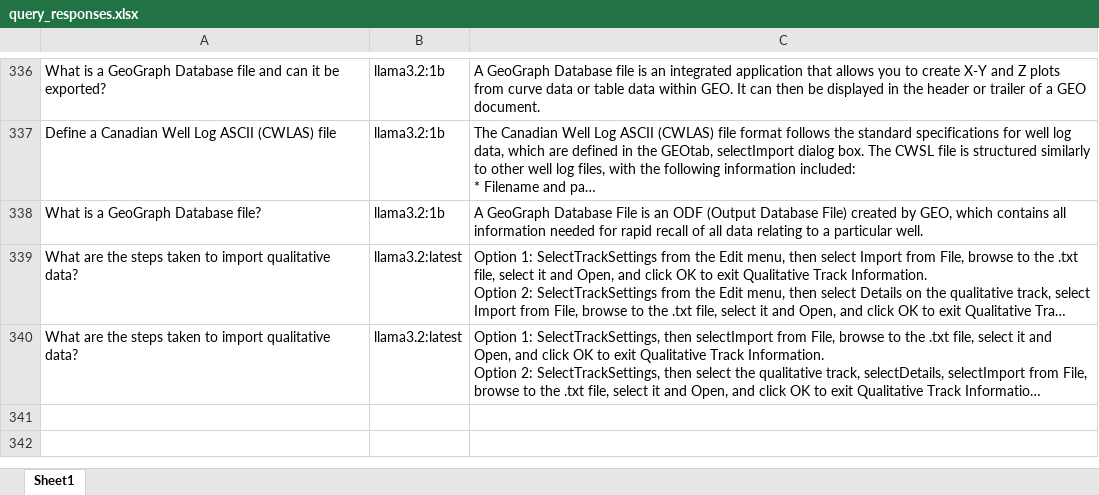
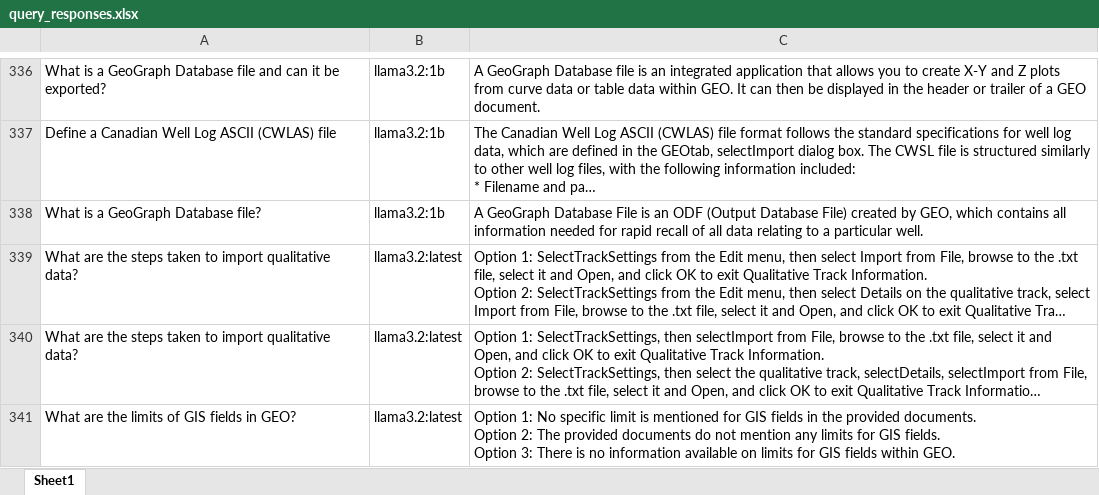
Before and after one commit to hlin-0420/GEO-bot-prototype, an Excel workbook: Data/evaluation/query_responses.xlsx, sheet Sheet1, drawn as a sheet; only a part is shown, gaps mark what is left out; long unchanged cells end in …; values as stored, in another font and other column widths than the file's, no borders; ↵ is a line break in a cell; the diff names each change by its address in the sheet, - before the commit and + after, or states it on an @@ line.

Commit message:
Add GIS-limits chat session and update metadata
Add a new chat session (data/user_sessions/ChatSessions/chat_session_20260613_112913_58d515ab.json) recording a user question about GIS field limits and the assistant reply. Update Data/user_sessions/session_metadata.json to include the new session title mapping, and append the corresponding timed response entry to Data/user_sessions/timed_responses.json (response_time 60.08, timestamp 2026-06-13T10:30:13.595Z). Also include a binary update to Data/evaluation/query_responses.xlsx.

```diff
--- a/Data/evaluation/query_responses.xlsx (sheet Sheet1)
+++ b/Data/evaluation/query_responses.xlsx (sheet Sheet1)
+row 341: What are the limits of GIS fields in GEO? | llama3.2:latest | Option 1: No specific limit is mentioned for GIS fields in the provided documents. ↵ Option 2: The provided documents do not mention any limits for GIS fields. ↵ Option 3: There is no information available on limits for GIS fields within GEO.
```
Also changed, not shown: 3 other files.
